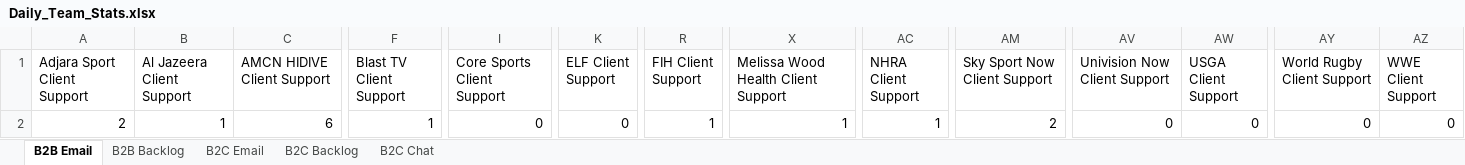
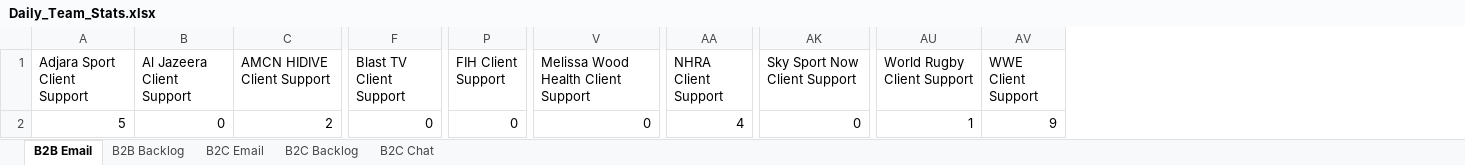
Before and after one commit to Strideface/Daily-Stats-Automation, an Excel workbook: Daily_Team_Stats.xlsx, sheet B2B Email, drawn as a sheet; only a part is shown, gaps mark what is left out; values as stored, in another font and other column widths than the file's, no borders; removed rows and columns are numbered as before the commit, all else as after; the diff names each change by its address in the sheet, - before the commit and + after, or states it on an @@ line.

Commit message:
update to b2b client list

```diff
--- a/Daily_Team_Stats.xlsx (sheet B2B Email)
+++ b/Daily_Team_Stats.xlsx (sheet B2B Email)
-column I (Core Sports Client Support), row 2: 0
-column K (ELF Client Support), row 2: 0
-column AV (Univision Now Client Support), row 2: 0
-column AW (USGA Client Support), row 2: 0
-A2 (Adjara Sport Client Support): 2
+A2 (Adjara Sport Client Support): 5
-B2 (Al Jazeera Client Support): 1
+B2 (Al Jazeera Client Support): 0
-C2 (AMCN HIDIVE Client Support): 6
+C2 (AMCN HIDIVE Client Support): 2
-F2 (Blast TV Client Support): 1
+F2 (Blast TV Client Support): 0
-P2 (FIH Client Support): 1
+P2 (FIH Client Support): 0
-V2: 1
+V2: 0
-AA2 (NHRA Client Support): 1
+AA2 (NHRA Client Support): 4
-AK2 (Sky Sport Now Client Support): 2
+AK2 (Sky Sport Now Client Support): 0
-AU2 (World Rugby Client Support): 0
+AU2 (World Rugby Client Support): 1
-AV2 (WWE Client Support): 0
+AV2 (WWE Client Support): 9
```
Also changed, not shown: sheet B2C Backlog, sheet B2C Email, sheet B2B Backlog, sheet B2C Chat, Daily_Stats_L1_Support.xlsx, 1 other file.
